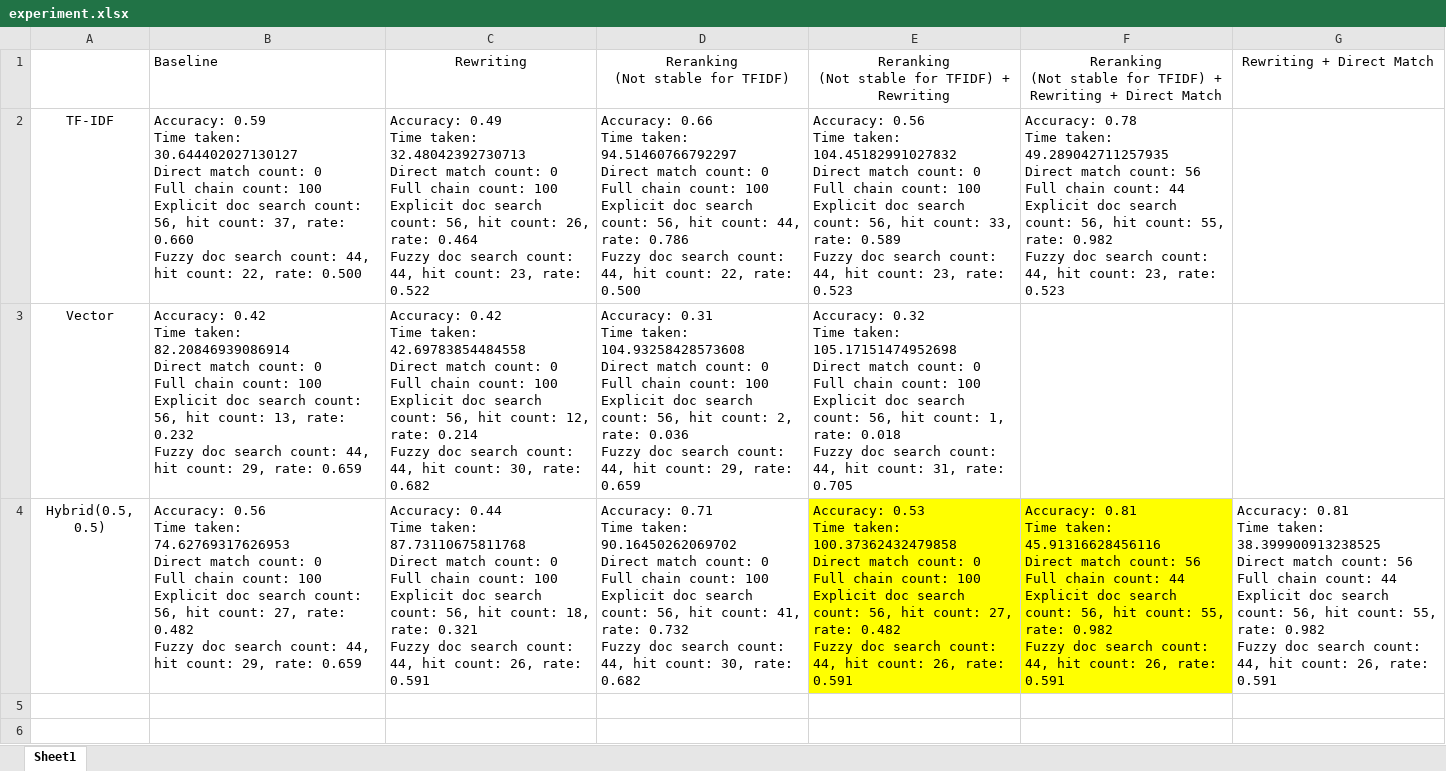
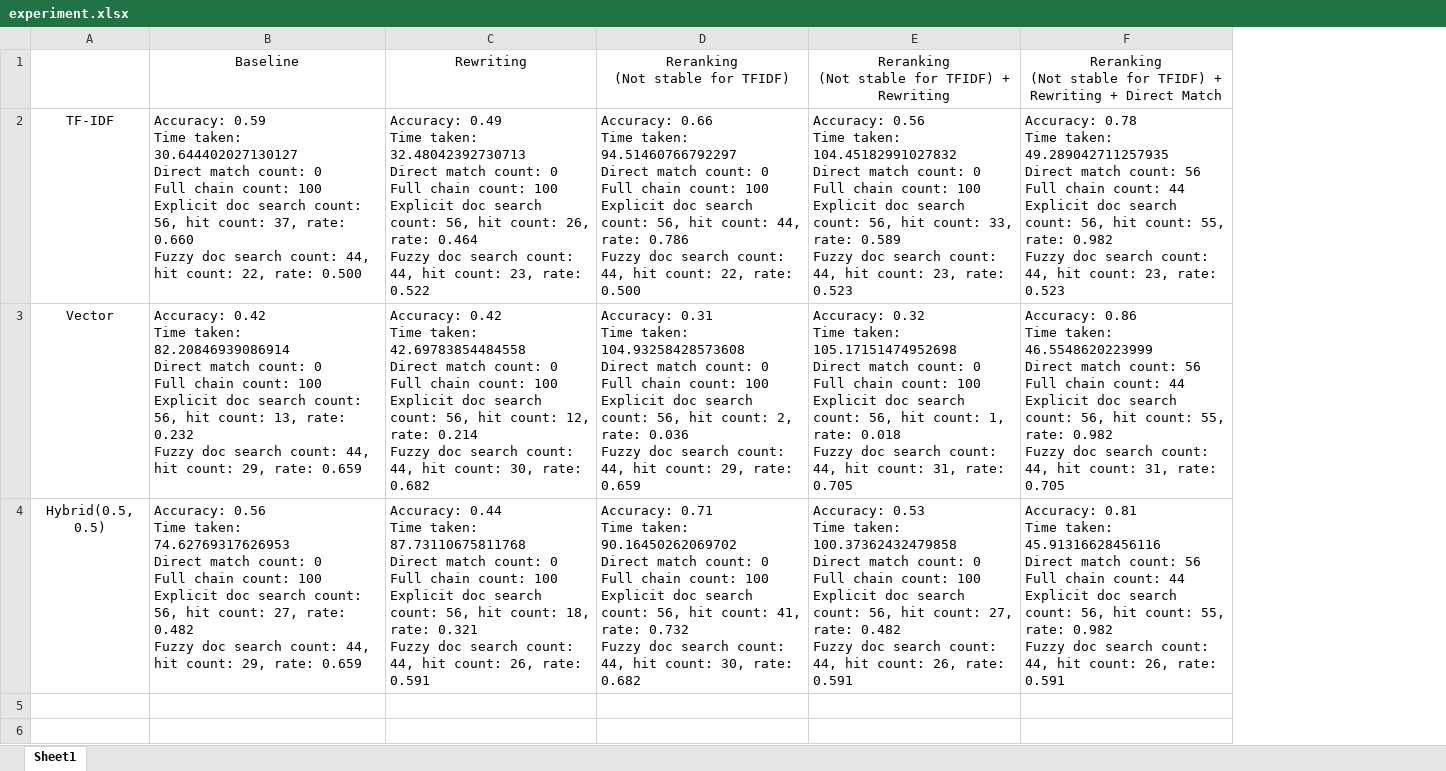
Before and after one commit to Yuntwo/optimized-rag, an Excel workbook: experiment.xlsx, sheet Sheet1, drawn as a sheet; only a part is shown; values as stored, in another font and other column widths than the file's, no borders; removed rows and columns are numbered as before the commit, all else as after; ↵ is a line break in a cell; the diff covers the shown part only; the diff names each change by its address in the sheet, - before the commit and + after, or states it on an @@ line.

Commit message:
Update experiments, leaving keyword

```diff
--- a/experiment.xlsx (sheet Sheet1)
+++ b/experiment.xlsx (sheet Sheet1)
-column G, rows 1-4: Rewriting + Direct Match |  |  | Accuracy: 0.81 ↵ Time taken: 38.399900913238525 ↵ Direct match count: 56 ↵ Full chain count: 44 ↵ Explicit doc search count: 56, hit count: 55, rate: 0.982 ↵ Fuzzy doc search count: 44, hit count: 26, rate: 0.591
-B1 alignment: left
+B1 alignment: center
-F3: (empty)
+F3: Accuracy: 0.86 ↵ Time taken: 46.5548620223999 ↵ Direct match count: 56 ↵ Full chain count: 44 ↵ Explicit doc search count: 56, hit count: 55, rate: 0.982 ↵ Fuzzy doc search count: 44, hit count: 31, rate: 0.705
-E4:F4 fill: #FFFF00
+E4:F4 fill: none
+row 5: (empty)
+row 6: (empty)
```
Also changed, not shown: 6 added rows elsewhere in this sheet, 1 other file.
